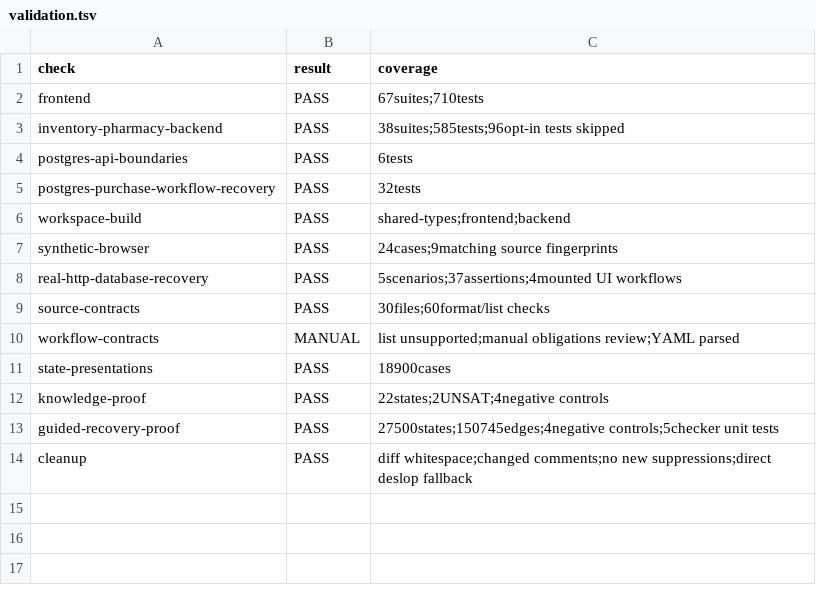
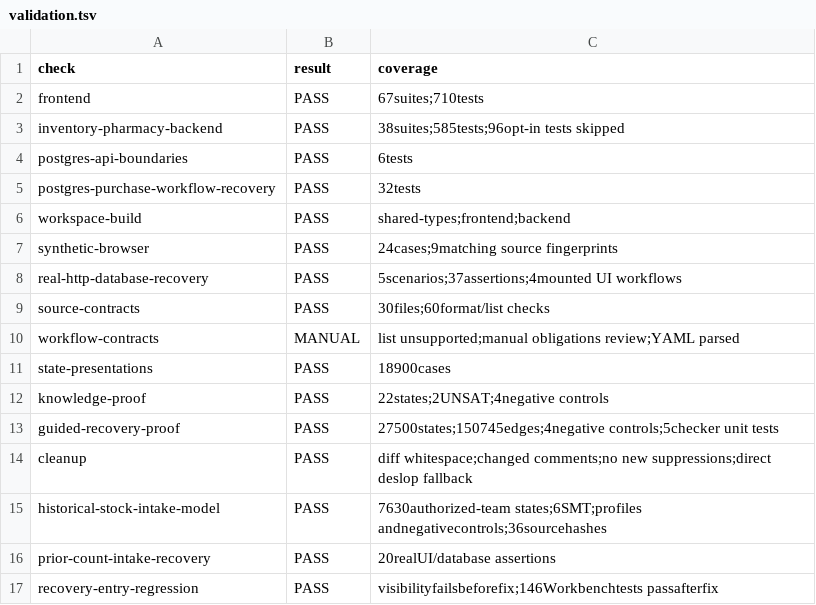
Before and after one commit to nareshshah139/Clinic_Management_System, a TSV file: verification/inventory-gap-repair/validation.tsv, drawn as a sheet; the diff names each change by its address in the sheet, - before the commit and + after, or states it on an @@ line.

```diff
--- a/verification/inventory-gap-repair/validation.tsv
+++ b/verification/inventory-gap-repair/validation.tsv
+row 15: historical-stock-intake-model | PASS | 7630authorized-team states;6SMT;profiles andnegativecontrols;36sourcehashes
+row 16: prior-count-intake-recovery | PASS | 20realUI/database assertions
+row 17: recovery-entry-regression | PASS | visibilityfailsbeforefix;146Workbenchtests passafterfix
```
Also changed, not shown: verification/inventory-gap-repair/decisions.tsv, 20 other files.
